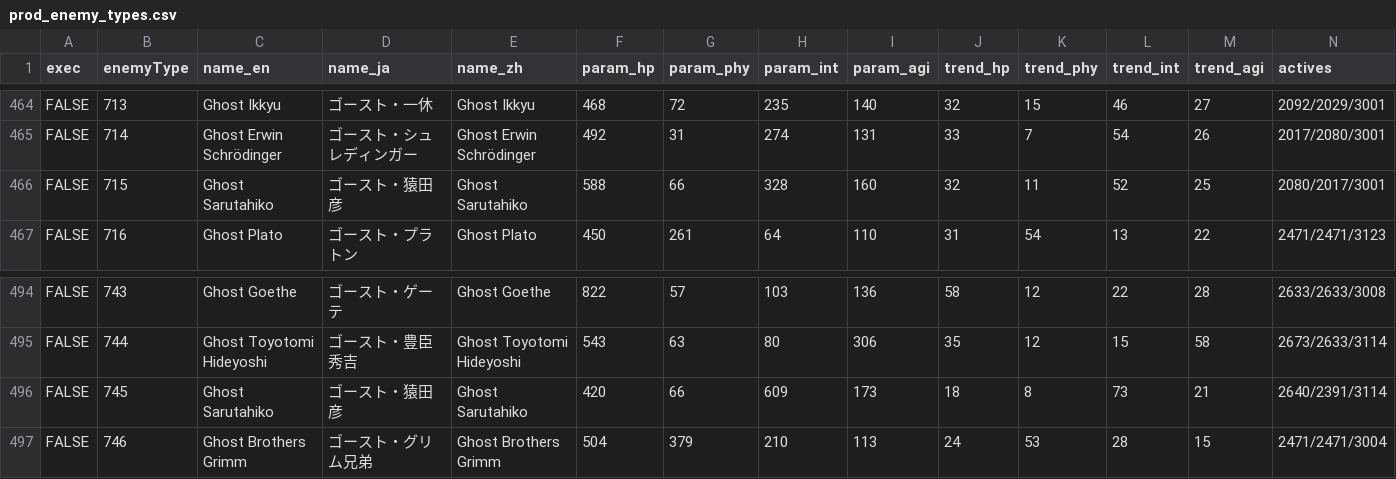
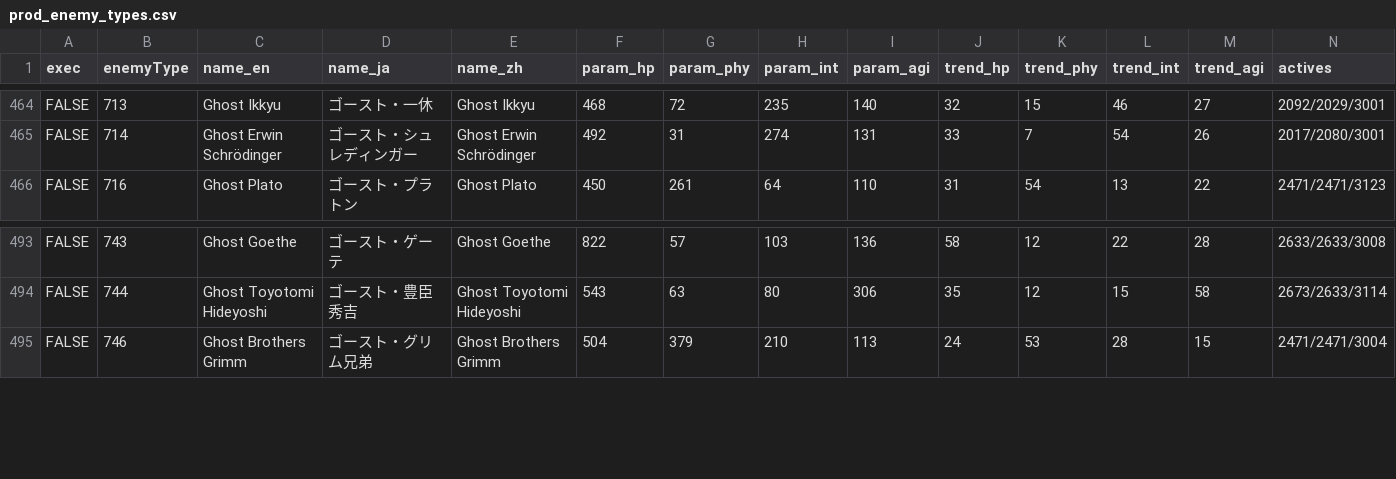
Before and after one commit to bearko/mycryptoheroes, a CSV file: prod_enemy_types.csv, drawn as a sheet; only a part is shown, gaps mark what is left out; rows hold the shown columns only; the diff names each change by its address in the sheet, - before the commit and + after, or states it on an @@ line.

```diff
--- a/prod_enemy_types.csv
+++ b/prod_enemy_types.csv
-row 466: FALSE | 715 | Ghost Sarutahiko | ゴースト・猿田彦 | Ghost Sarutahiko | 588 | 66 | 328 | 160 | 32 | 11 | 52 | 25 | 2080/2017/3001
-row 496: FALSE | 745 | Ghost Sarutahiko | ゴースト・猿田彦 | Ghost Sarutahiko | 420 | 66 | 609 | 173 | 18 | 8 | 73 | 21 | 2640/2391/3114
```
Also changed, not shown: Data/Enemies/enemies.csv, Data/Heroes/heroes.csv, 12 other files.
